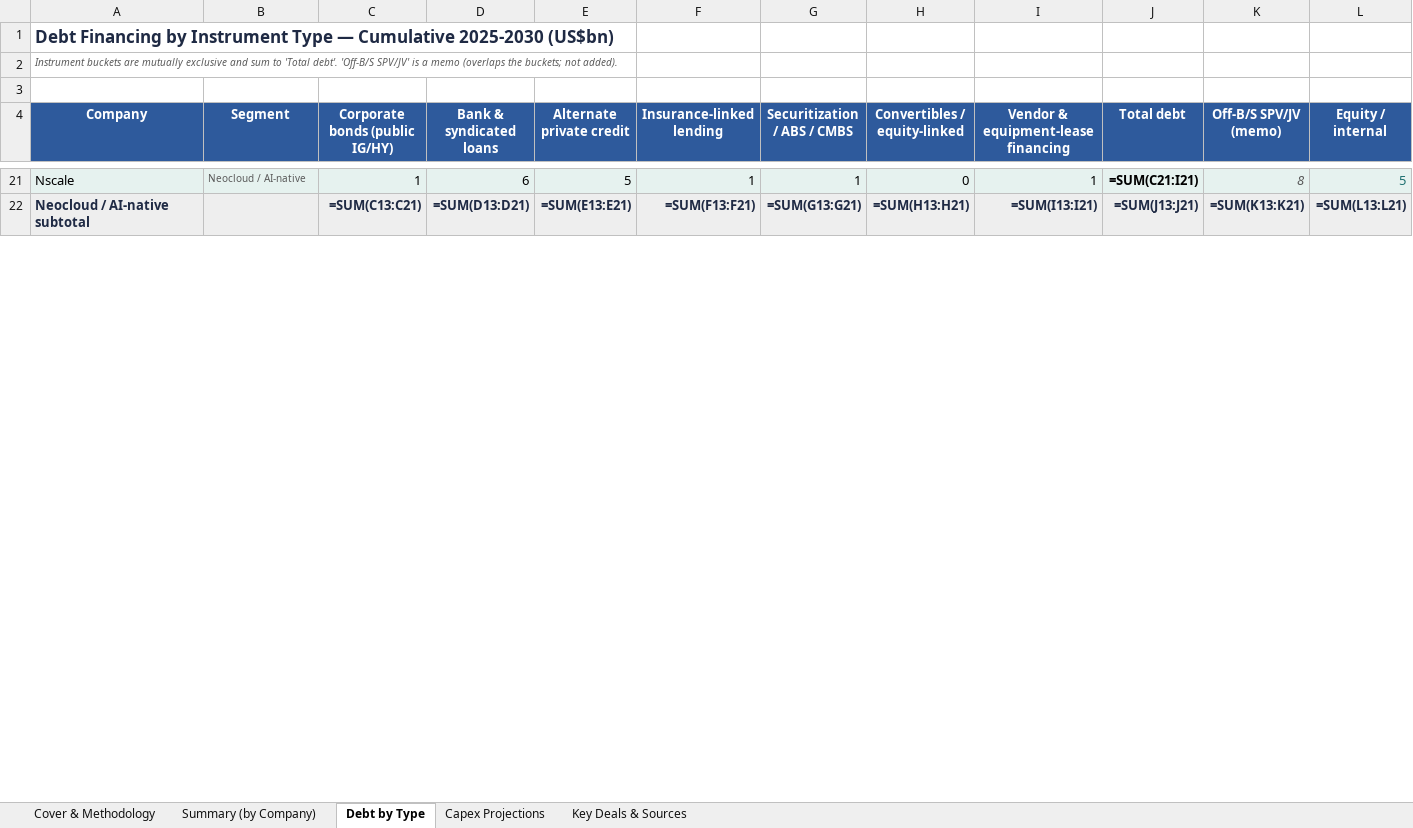
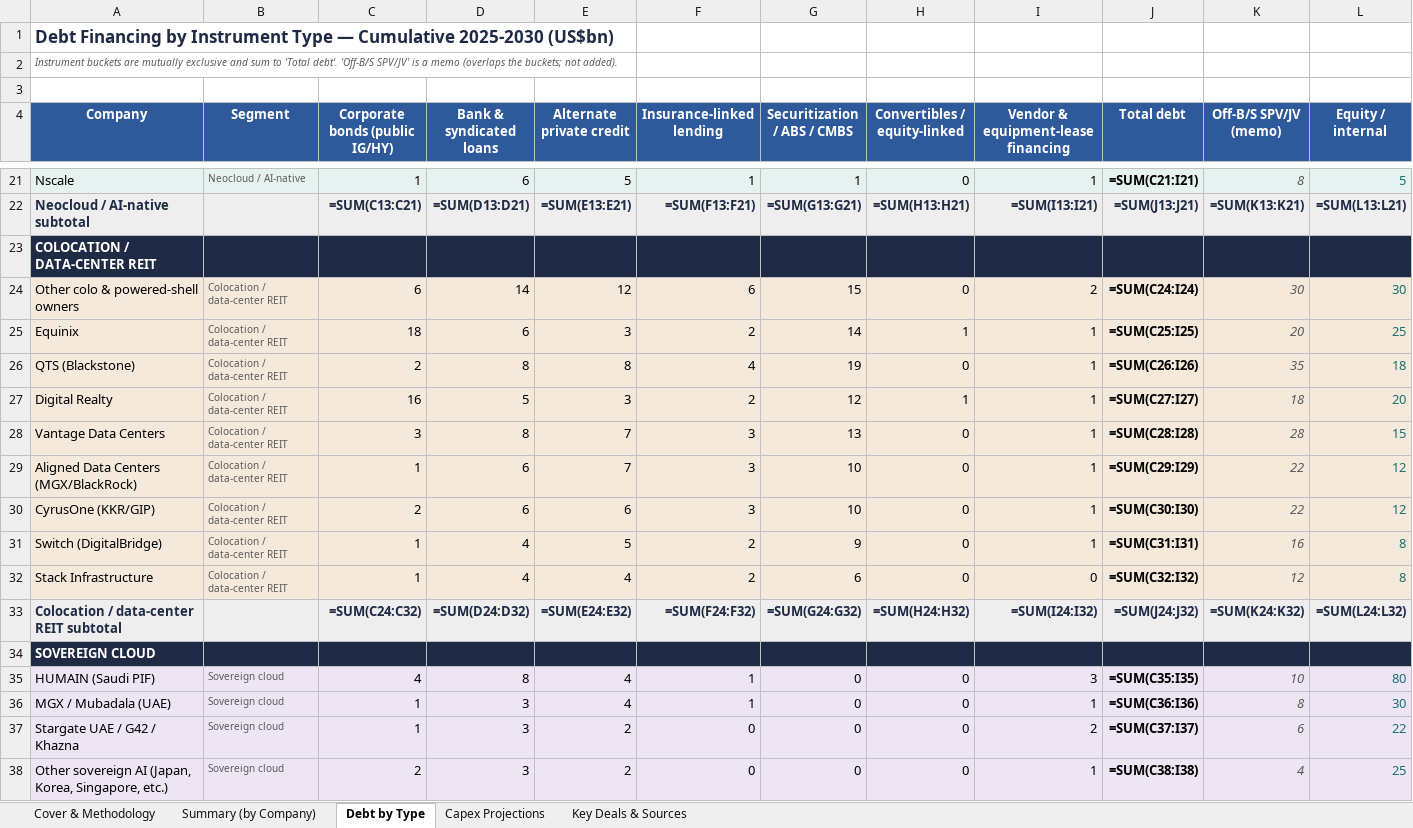
Before and after one commit to ms4674/Equity-research, an Excel workbook: AI_Infrastructure_Financing_2025-2030.xlsx, sheet Debt by Type, drawn as a sheet; only a part is shown, gaps mark what is left out; values as stored, in another font and other column widths than the file's, no borders; formulas without a stored value are shown as written; charts and pictures not drawn; the diff covers the shown part only; the diff names each change by its address in the sheet, - before the commit and + after, or states it on an @@ line.

```diff
--- a/AI_Infrastructure_Financing_2025-2030.xlsx (sheet Debt by Type)
+++ b/AI_Infrastructure_Financing_2025-2030.xlsx (sheet Debt by Type)
+row 23: COLOCATION / DATA-CENTER REIT
+row 24: Other colo & powered-shell owners | Colocation / data-center REIT | 6 | 14 | 12 | 6 | 15 | 0 | 2 | =SUM(C24:I24) | 30 | 30
+row 25: Equinix | Colocation / data-center REIT | 18 | 6 | 3 | 2 | 14 | 1 | 1 | =SUM(C25:I25) | 20 | 25
+row 26: QTS (Blackstone) | Colocation / data-center REIT | 2 | 8 | 8 | 4 | 19 | 0 | 1 | =SUM(C26:I26) | 35 | 18
+row 27: Digital Realty | Colocation / data-center REIT | 16 | 5 | 3 | 2 | 12 | 1 | 1 | =SUM(C27:I27) | 18 | 20
+row 28: Vantage Data Centers | Colocation / data-center REIT | 3 | 8 | 7 | 3 | 13 | 0 | 1 | =SUM(C28:I28) | 28 | 15
+row 29: Aligned Data Centers (MGX/BlackRock) | Colocation / data-center REIT | 1 | 6 | 7 | 3 | 10 | 0 | 1 | =SUM(C29:I29) | 22 | 12
+row 30: CyrusOne (KKR/GIP) | Colocation / data-center REIT | 2 | 6 | 6 | 3 | 10 | 0 | 1 | =SUM(C30:I30) | 22 | 12
+row 31: Switch (DigitalBridge) | Colocation / data-center REIT | 1 | 4 | 5 | 2 | 9 | 0 | 1 | =SUM(C31:I31) | 16 | 8
+row 32: Stack Infrastructure | Colocation / data-center REIT | 1 | 4 | 4 | 2 | 6 | 0 | 0 | =SUM(C32:I32) | 12 | 8
+row 33: Colocation / data-center REIT subtotal |  | =SUM(C24:C32) | =SUM(D24:D32) | =SUM(E24:E32) | =SUM(F24:F32) | =SUM(G24:G32) | =SUM(H24:H32) | =SUM(I24:I32) | =SUM(J24:J32) | =SUM(K24:K32) | =SUM(L24:L32)
+row 34: SOVEREIGN CLOUD
+row 35: HUMAIN (Saudi PIF) | Sovereign cloud | 4 | 8 | 4 | 1 | 0 | 0 | 3 | =SUM(C35:I35) | 10 | 80
+row 36: MGX / Mubadala (UAE) | Sovereign cloud | 1 | 3 | 4 | 1 | 0 | 0 | 1 | =SUM(C36:I36) | 8 | 30
+row 37: Stargate UAE / G42 / Khazna | Sovereign cloud | 1 | 3 | 2 | 0 | 0 | 0 | 2 | =SUM(C37:I37) | 6 | 22
+row 38: Other sovereign AI (Japan, Korea, Singapore, etc.) | Sovereign cloud | 2 | 3 | 2 | 0 | 0 | 0 | 1 | =SUM(C38:I38) | 4 | 25
```
Also changed, not shown: 4 added rows and 18 edited cells elsewhere in this sheet, sheet Summary (by Company), sheet Key Deals & Sources, sheet Capex Projections, sheet Cover & Methodology, charts or pictures, 2 other files.
